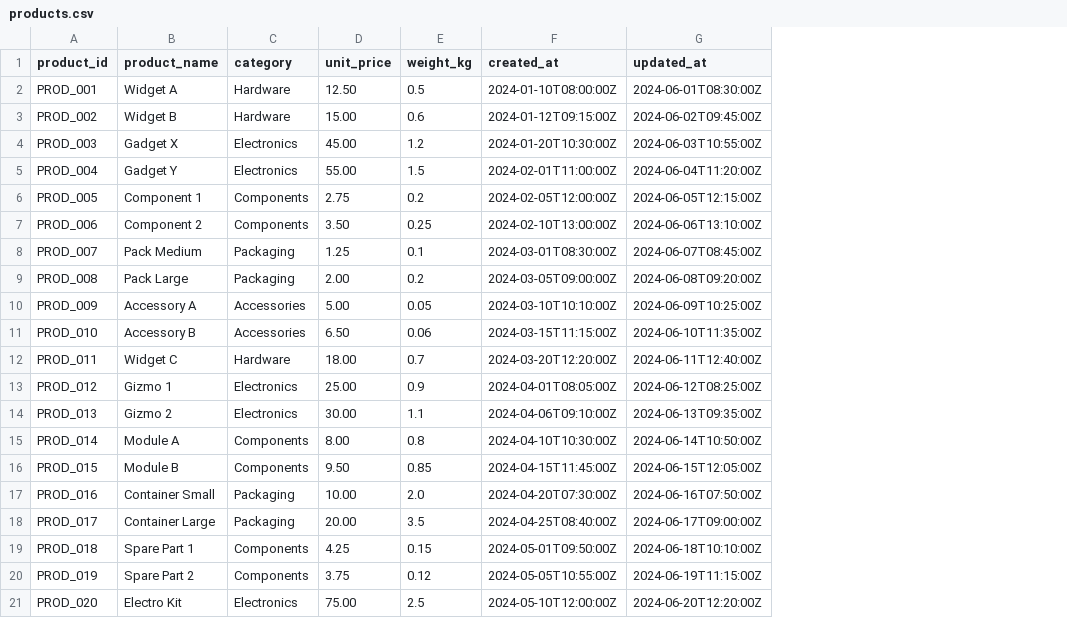
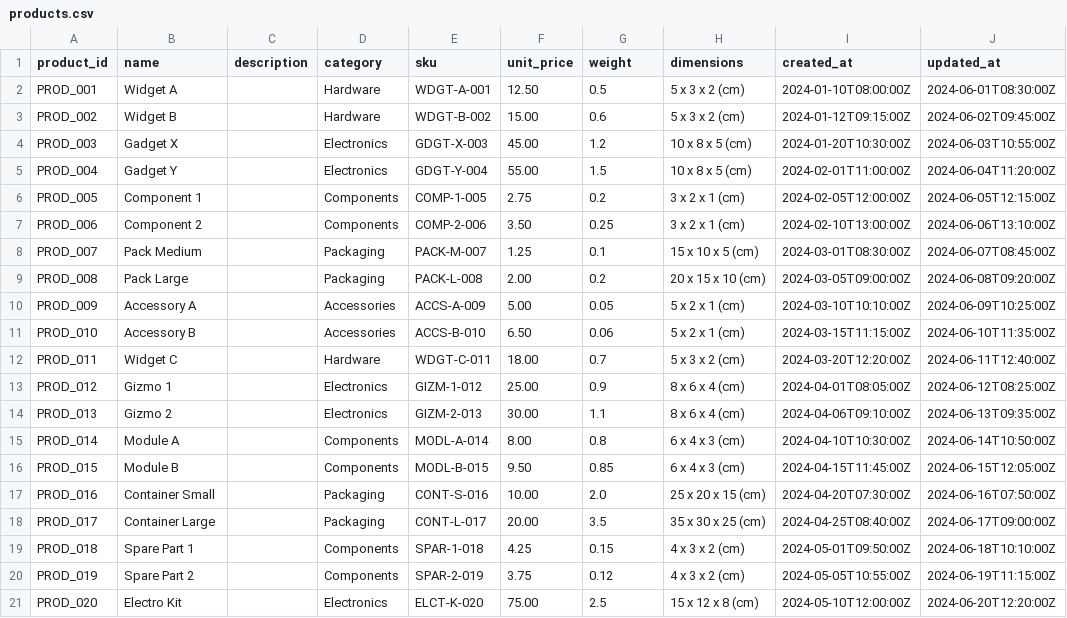
Before and after one commit to abishekvarma/supply-chain-data-engineering-platform, a CSV file: data/sample/products.csv, drawn as a sheet; addresses are those after the commit; the diff names each change by its address in the sheet, - before the commit and + after, or states it on an @@ line.

Commit message:
Align sample datasets with project schemas

```diff
--- a/data/sample/products.csv
+++ b/data/sample/products.csv
+column C (description), empty
+column E (sku), rows 2-21: WDGT-A-001 | WDGT-B-002 | GDGT-X-003 | GDGT-Y-004 | COMP-1-005 | COMP-2-006 | PACK-M-007 | PACK-L-008 | ACCS-A-009 | ACCS-B-010 | WDGT-C-011 | GIZM-1-012 | GIZM-2-013 | MODL-A-014 | MODL-B-015 | CONT-S-016 | CONT-L-017 | SPAR-1-018 | SPAR-2-019 | ELCT-K-020
+column H (dimensions), rows 2-21: 5 x 3 x 2 (cm) | 5 x 3 x 2 (cm) | 10 x 8 x 5 (cm) | 10 x 8 x 5 (cm) | 3 x 2 x 1 (cm) | 3 x 2 x 1 (cm) | 15 x 10 x 5 (cm) | 20 x 15 x 10 (cm) | 5 x 2 x 1 (cm) | 5 x 2 x 1 (cm) | 5 x 3 x 2 (cm) | 8 x 6 x 4 (cm) | 8 x 6 x 4 (cm) | 6 x 4 x 3 (cm) | 6 x 4 x 3 (cm) | 25 x 20 x 15 (cm) | 35 x 30 x 25 (cm) | 4 x 3 x 2 (cm) | 4 x 3 x 2 (cm) | 15 x 12 x 8 (cm)
-B1: product_name
+B1: name
-G1: weight_kg
+G1: weight
```
Also changed, not shown: 5 other files.
